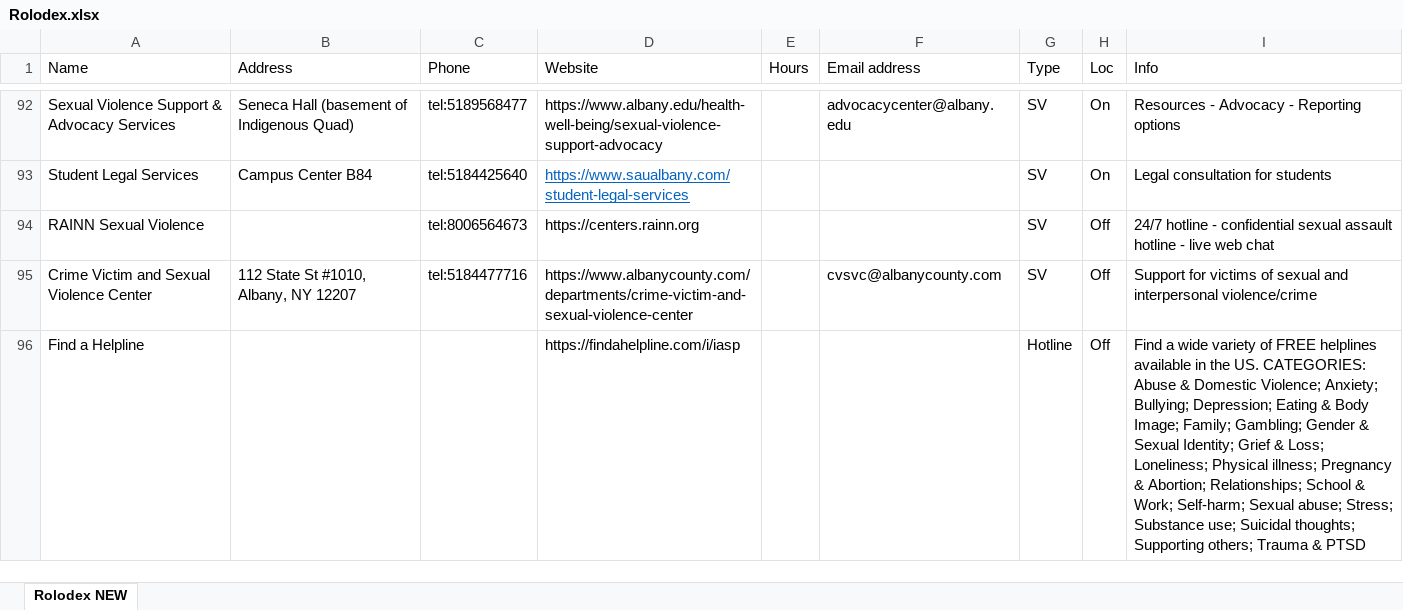
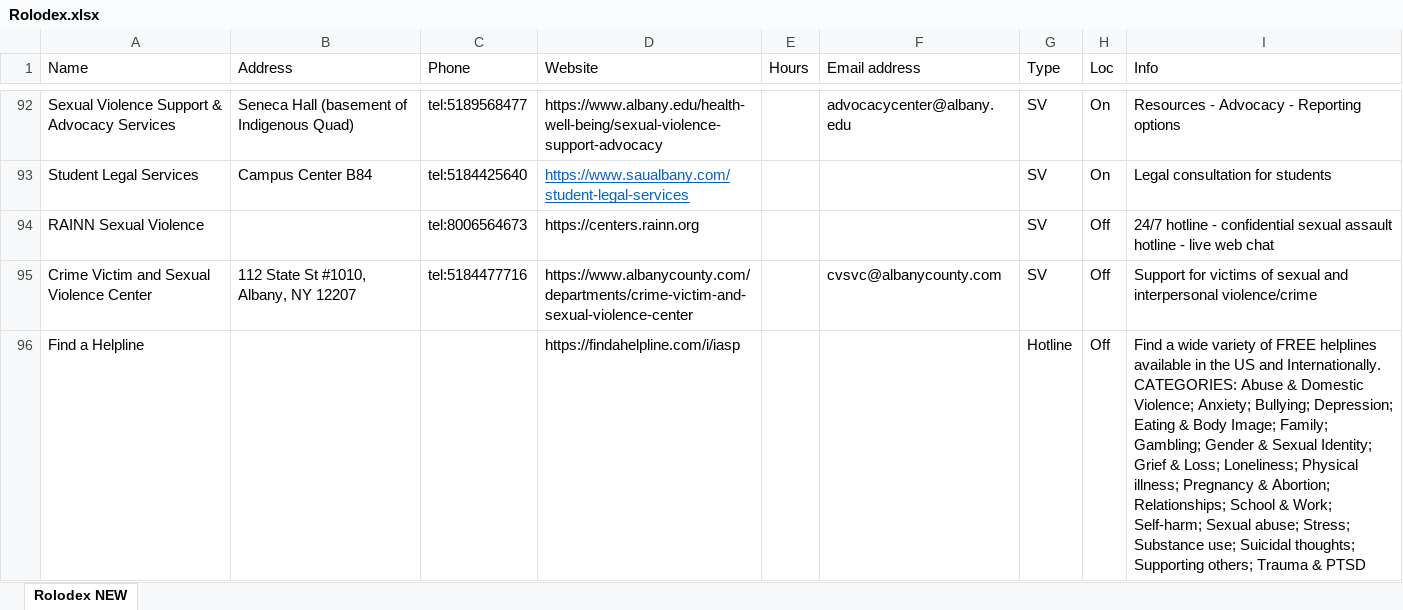
Before and after one commit to UAlbanyProjectACCESS/Rolodex, an Excel workbook: data-raw/Rolodex.xlsx, sheet Rolodex NEW, drawn as a sheet; only a part is shown, gaps mark what is left out; values as stored, in another font and other column widths than the file's, no borders; the diff names each change by its address in the sheet, - before the commit and + after, or states it on an @@ line.

Commit message:
added international hotline text

```diff
--- a/data-raw/Rolodex.xlsx (sheet Rolodex NEW)
+++ b/data-raw/Rolodex.xlsx (sheet Rolodex NEW)
-I96 (Info): …in the US. CATEGORIES: Abuse…
+I96 (Info): …in the US and Internationally. CATEGORIES: Abuse…
```
Also changed, not shown: 2 other files.
